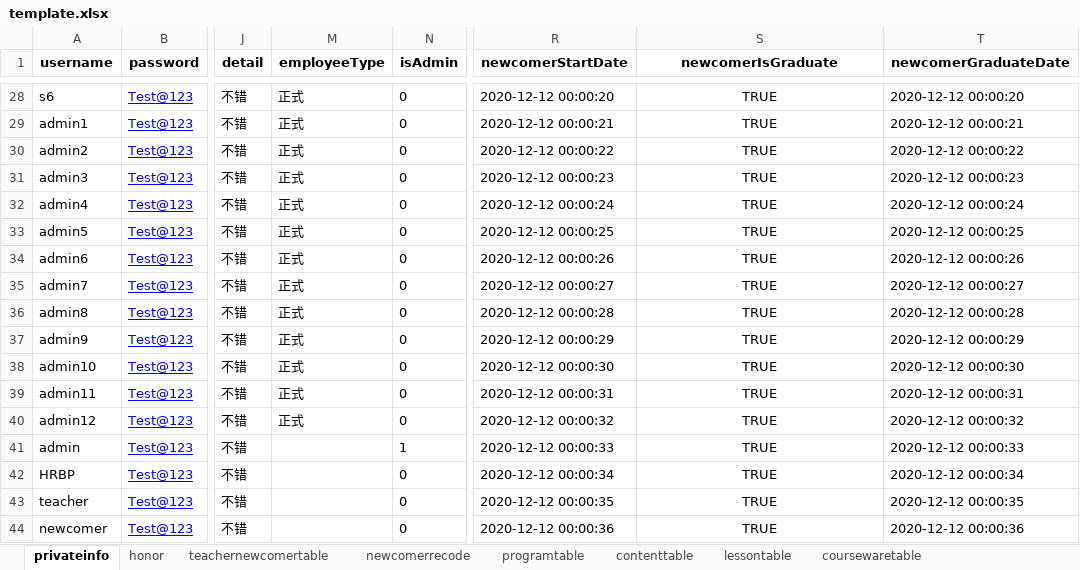
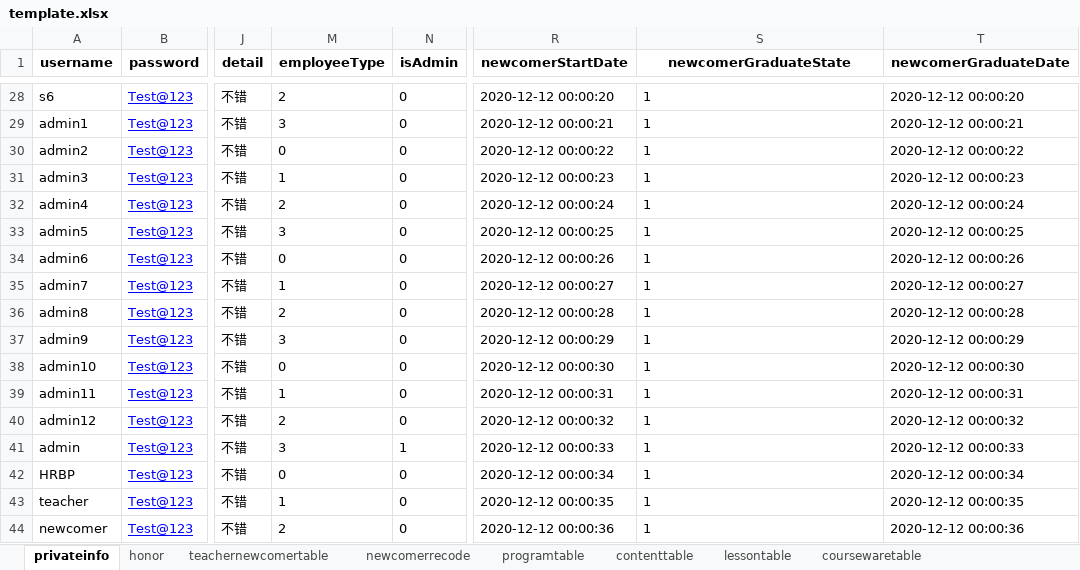
Before and after one commit to hanna0911/BootCamp, an Excel workbook: testcase/template.xlsx, sheet privateinfo, drawn as a sheet; only a part is shown, gaps mark what is left out; values as stored, in another font and other column widths than the file's, no borders; the diff covers the shown part only; the diff names each change by its address in the sheet, - before the commit and + after, or states it on an @@ line.

```diff
--- a/testcase/template.xlsx (sheet privateinfo)
+++ b/testcase/template.xlsx (sheet privateinfo)
-S1: newcomerIsGraduate
+S1: newcomerGraduateState
-M28 (employeeType): 正式
+M28 (employeeType): 2
-S28:S44 (newcomerGraduateState): TRUE
+S28:S44 (newcomerGraduateState): 1
-S28:S44 alignment: center
+S28:S44 alignment: left
-M29 (employeeType): 正式
+M29 (employeeType): 3
-M30 (employeeType): 正式
+M30 (employeeType): 0
-M31 (employeeType): 正式
+M31 (employeeType): 1
-M32 (employeeType): 正式
+M32 (employeeType): 2
-M33 (employeeType): 正式
+M33 (employeeType): 3
-M34 (employeeType): 正式
+M34 (employeeType): 0
-M35 (employeeType): 正式
+M35 (employeeType): 1
-M36 (employeeType): 正式
+M36 (employeeType): 2
-M37 (employeeType): 正式
+M37 (employeeType): 3
-M38 (employeeType): 正式
+M38 (employeeType): 0
-M39 (employeeType): 正式
+M39 (employeeType): 1
-M40 (employeeType): 正式
+M40 (employeeType): 2
-M41 (employeeType): (empty)
+M41 (employeeType): 3
-M42 (employeeType): (empty)
+M42 (employeeType): 0
-M43 (employeeType): (empty)
+M43 (employeeType): 1
-M44 (employeeType): (empty)
+M44 (employeeType): 2
```
Also changed, not shown: 52 edited cells and cell formats elsewhere in this sheet.
